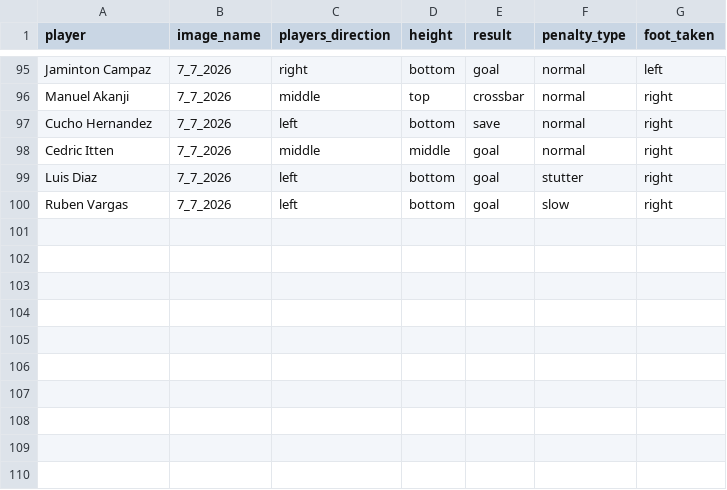
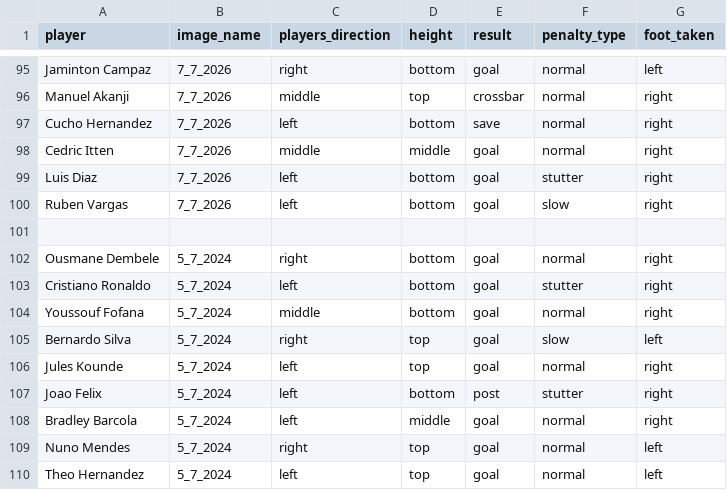
Before and after one commit to MaxNewby/PenaltyTellsWithCNNs, a CSV file: penalty_data.csv, drawn as a sheet; only a part is shown, gaps mark what is left out; the diff names each change by its address in the sheet, - before the commit and + after, or states it on an @@ line.

```diff
--- a/penalty_data.csv
+++ b/penalty_data.csv
+row 101: (empty)
+row 102: Ousmane Dembele | 5_7_2024 | right | bottom | goal | normal | right
+row 103: Cristiano Ronaldo | 5_7_2024 | left | bottom | goal | stutter | right
+row 104: Youssouf Fofana | 5_7_2024 | middle | bottom | goal | normal | right
+row 105: Bernardo Silva | 5_7_2024 | right | top | goal | slow | left
+row 106: Jules Kounde | 5_7_2024 | left | top | goal | normal | right
+row 107: Joao Felix | 5_7_2024 | left | bottom | post | stutter | right
+row 108: Bradley Barcola | 5_7_2024 | left | middle | goal | normal | right
+row 109: Nuno Mendes | 5_7_2024 | right | top | goal | normal | left
+row 110: Theo Hernandez | 5_7_2024 | left | top | goal | normal | left
```
Also changed, not shown: 7 other files.
